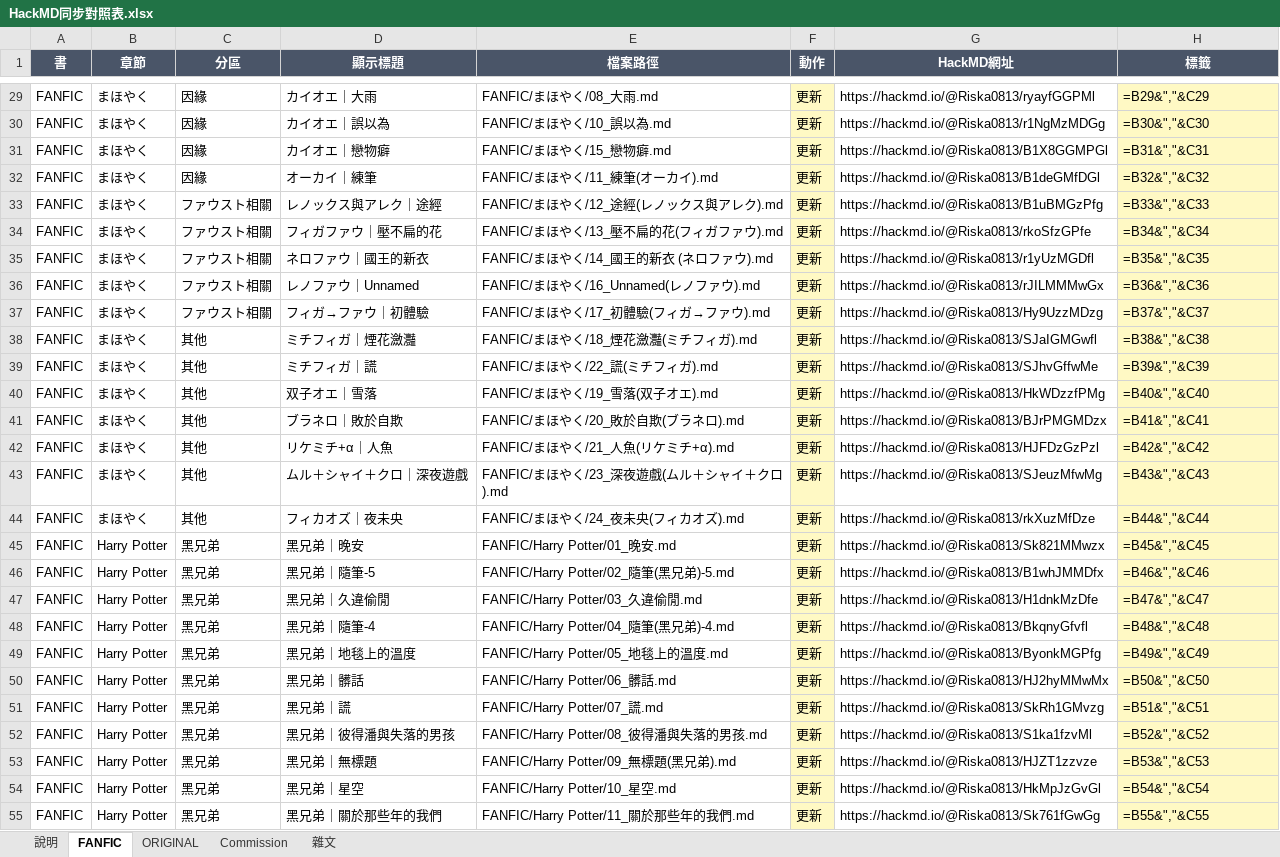
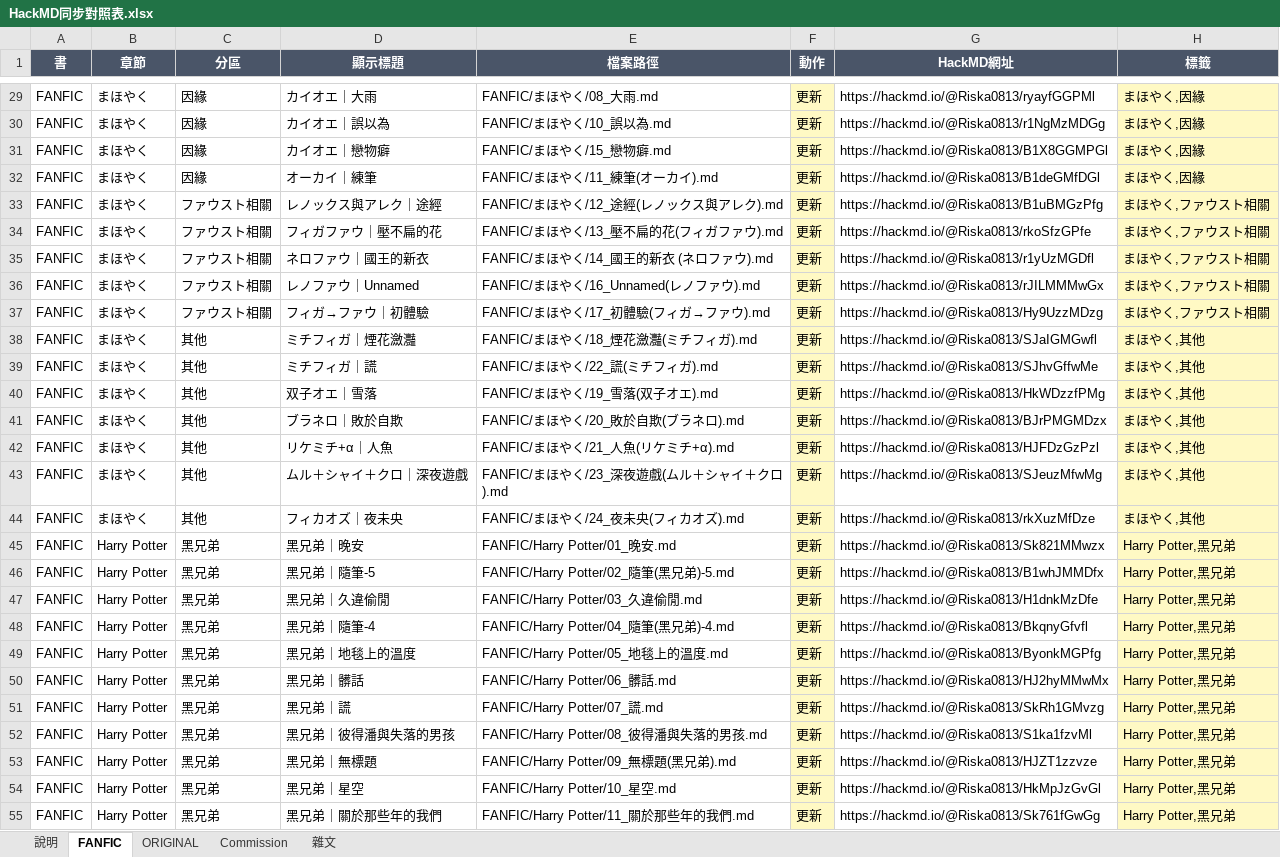
Before and after one commit to linyuan696-svg/linyuan, an Excel workbook: _sync/HackMD同步對照表.xlsx, sheet FANFIC, drawn as a sheet; only a part is shown, gaps mark what is left out; values as stored, in another font and other column widths than the file's, no borders; formulas are shown in place of their values; the diff covers the shown part only; the diff names each change by its address in the sheet, - before the commit and + after, or states it on an @@ line.

```diff
--- a/_sync/HackMD同步對照表.xlsx (sheet FANFIC)
+++ b/_sync/HackMD同步對照表.xlsx (sheet FANFIC)
-H29 (標籤): =B29&","&C29
+H29 (標籤): まほやく,因緣
-H30 (標籤): =B30&","&C30
+H30 (標籤): まほやく,因緣
-H31 (標籤): =B31&","&C31
+H31 (標籤): まほやく,因緣
-H32 (標籤): =B32&","&C32
+H32 (標籤): まほやく,因緣
-H33 (標籤): =B33&","&C33
+H33 (標籤): まほやく,ファウスト相關
-H34 (標籤): =B34&","&C34
+H34 (標籤): まほやく,ファウスト相關
-H35 (標籤): =B35&","&C35
+H35 (標籤): まほやく,ファウスト相關
-H36 (標籤): =B36&","&C36
+H36 (標籤): まほやく,ファウスト相關
-H37 (標籤): =B37&","&C37
+H37 (標籤): まほやく,ファウスト相關
-H38 (標籤): =B38&","&C38
+H38 (標籤): まほやく,其他
-H39 (標籤): =B39&","&C39
+H39 (標籤): まほやく,其他
-H40 (標籤): =B40&","&C40
+H40 (標籤): まほやく,其他
-H41 (標籤): =B41&","&C41
+H41 (標籤): まほやく,其他
-H42 (標籤): =B42&","&C42
+H42 (標籤): まほやく,其他
-H43 (標籤): =B43&","&C43
+H43 (標籤): まほやく,其他
-H44 (標籤): =B44&","&C44
+H44 (標籤): まほやく,其他
-H45 (標籤): =B45&","&C45
+H45 (標籤): Harry Potter,黑兄弟
-H46 (標籤): =B46&","&C46
+H46 (標籤): Harry Potter,黑兄弟
-H47 (標籤): =B47&","&C47
+H47 (標籤): Harry Potter,黑兄弟
-H48 (標籤): =B48&","&C48
+H48 (標籤): Harry Potter,黑兄弟
-H49 (標籤): =B49&","&C49
+H49 (標籤): Harry Potter,黑兄弟
-H50 (標籤): =B50&","&C50
+H50 (標籤): Harry Potter,黑兄弟
-H51 (標籤): =B51&","&C51
+H51 (標籤): Harry Potter,黑兄弟
-H52 (標籤): =B52&","&C52
+H52 (標籤): Harry Potter,黑兄弟
-H53 (標籤): =B53&","&C53
+H53 (標籤): Harry Potter,黑兄弟
-H54 (標籤): =B54&","&C54
+H54 (標籤): Harry Potter,黑兄弟
-H55 (標籤): =B55&","&C55
+H55 (標籤): Harry Potter,黑兄弟
```
Also changed, not shown: 223 edited cells elsewhere in this sheet, 10 other files.
